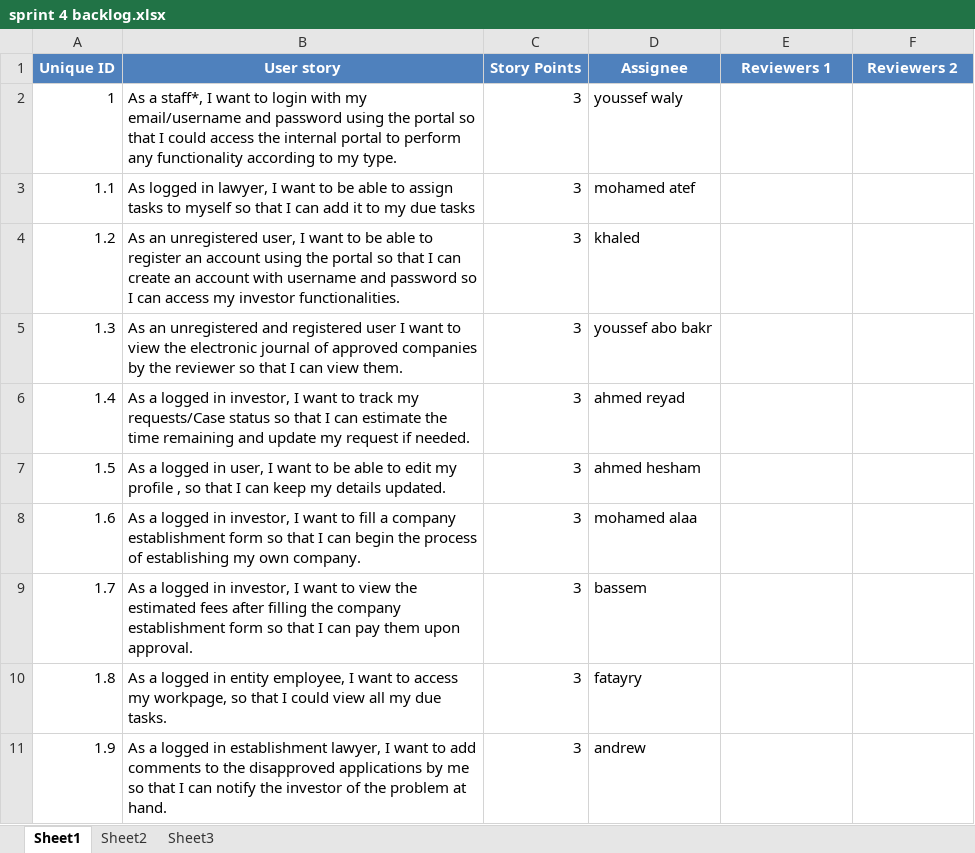
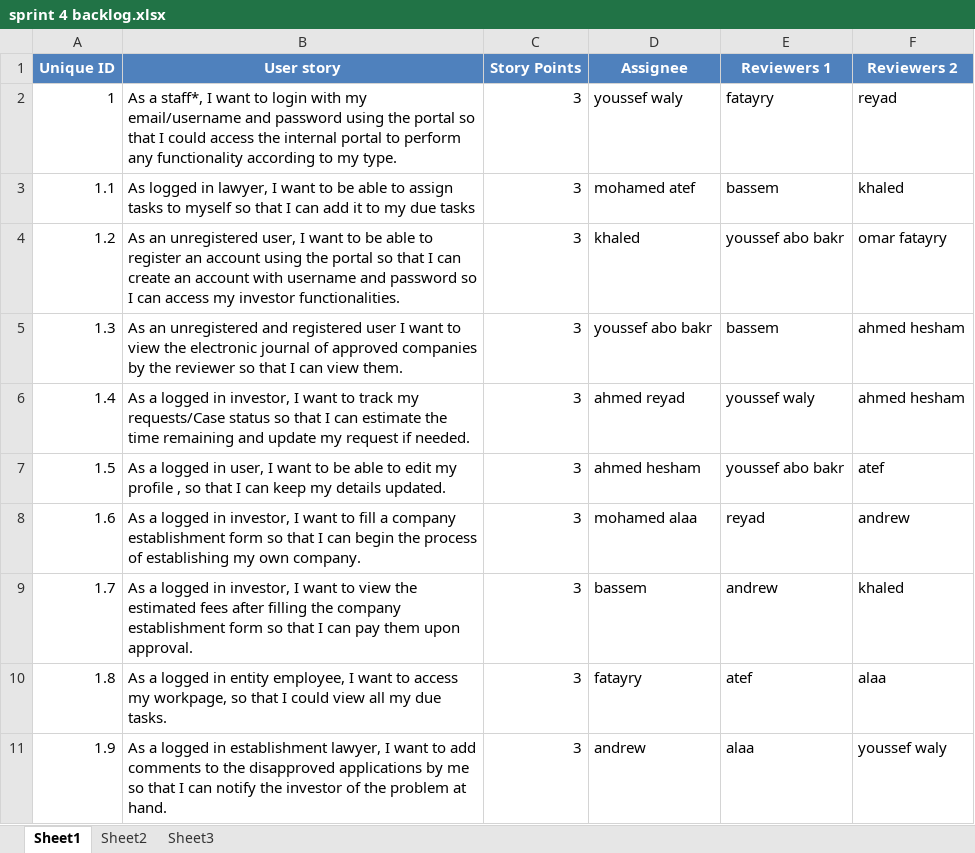
Before and after one commit to SE-GUC/Brogrammers, an Excel workbook: sprint 4 backlog.xlsx, sheet Sheet1, drawn as a sheet; values as stored, in another font and other column widths than the file's, no borders; the diff names each change by its address in the sheet, - before the commit and + after, or states it on an @@ line.

Commit message:
Add files via upload

```diff
--- a/sprint 4 backlog.xlsx (sheet Sheet1)
+++ b/sprint 4 backlog.xlsx (sheet Sheet1)
-E2 (Reviewers 1): (empty)
+E2 (Reviewers 1): fatayry
-F2 (Reviewers 2): (empty)
+F2 (Reviewers 2): reyad
-E3 (Reviewers 1): (empty)
+E3 (Reviewers 1): bassem
-F3 (Reviewers 2): (empty)
+F3 (Reviewers 2): khaled
-E4 (Reviewers 1): (empty)
+E4 (Reviewers 1): youssef abo bakr
-F4 (Reviewers 2): (empty)
+F4 (Reviewers 2): omar fatayry
-E5 (Reviewers 1): (empty)
+E5 (Reviewers 1): bassem
-F5:F6 (Reviewers 2): (empty)
+F5:F6 (Reviewers 2): ahmed hesham
-E6 (Reviewers 1): (empty)
+E6 (Reviewers 1): youssef waly
-E7 (Reviewers 1): (empty)
+E7 (Reviewers 1): youssef abo bakr
-F7 (Reviewers 2): (empty)
+F7 (Reviewers 2): atef
-E8 (Reviewers 1): (empty)
+E8 (Reviewers 1): reyad
-F8 (Reviewers 2): (empty)
+F8 (Reviewers 2): andrew
-E9 (Reviewers 1): (empty)
+E9 (Reviewers 1): andrew
-F9 (Reviewers 2): (empty)
+F9 (Reviewers 2): khaled
-E10 (Reviewers 1): (empty)
+E10 (Reviewers 1): atef
-F10 (Reviewers 2): (empty)
+F10 (Reviewers 2): alaa
-E11 (Reviewers 1): (empty)
+E11 (Reviewers 1): alaa
-F11 (Reviewers 2): (empty)
+F11 (Reviewers 2): youssef waly
```
